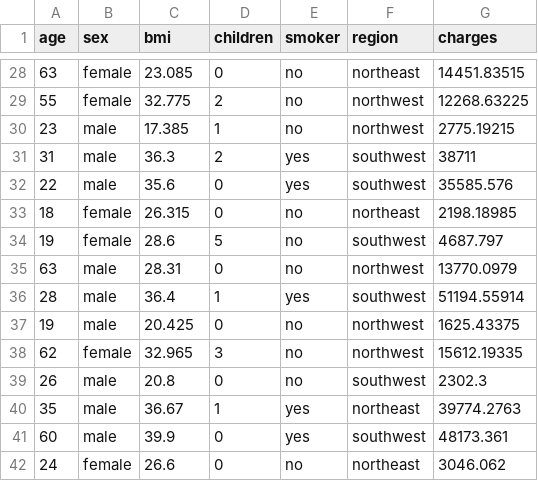
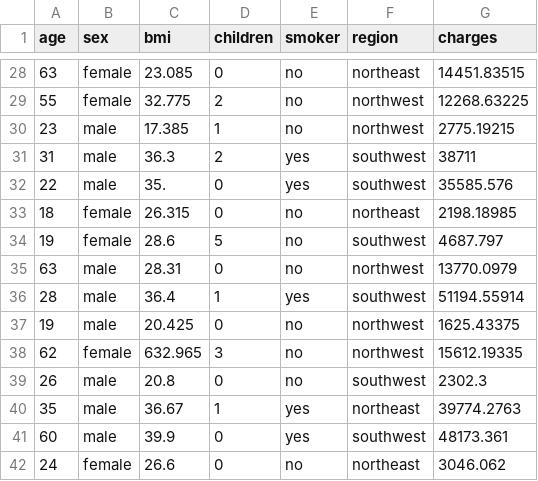
Before and after one commit to gvannesson/Projet_assurance, a CSV file: dataassurance.csv (was 4072eb5e-e963-4a17-a794-3ea028d0a9c4.csv), drawn as a sheet; only a part is shown, gaps mark what is left out.

```diff
--- a/4072eb5e-e963-4a17-a794-3ea028d0a9c4.csv
+++ b/dataassurance.csv
@@ -31,3 +31,3 @@ age,sex,bmi,children,smoker,region,charges
 31,male,36.3,2,yes,southwest,38711
-22,male,35.6,0,yes,southwest,35585.576
+22,male,35.,0,yes,southwest,35585.576
 18,female,26.315,0,no,northeast,2198.18985
@@ -37,3 +37,3 @@ age,sex,bmi,children,smoker,region,charges
 19,male,20.425,0,no,northwest,1625.43375
-62,female,32.965,3,no,northwest,15612.19335
+62,female,632.965,3,no,northwest,15612.19335
 26,male,20.8,0,no,southwest,2302.3
```
Also changed, not shown: 2 other files.
